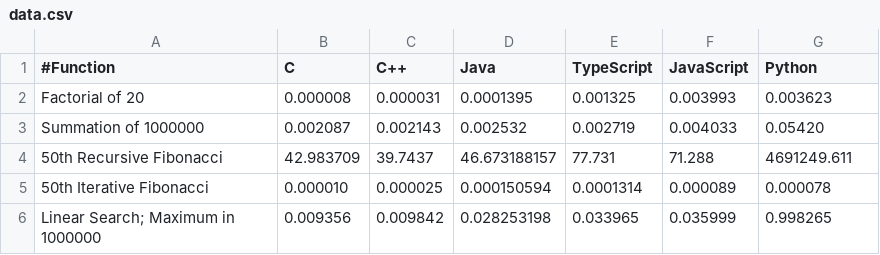
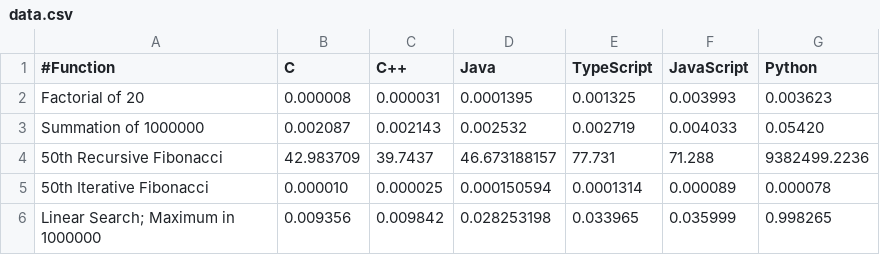
Before and after one commit to EdwardRees/Programming-Language-Speed-Comparison, a CSV file: data.csv, drawn as a sheet.

```diff
--- a/data.csv
+++ b/data.csv
@@ -3,3 +3,3 @@ Factorial of 20,0.000008, 0.000031,  0.0001395, 0.001325, 0.003993, 0.003623
 Summation of 1000000   , 0.002087  , 0.002143 ,   0.002532   , 0.002719  , 0.004033 , 0.05420
-50th Recursive Fibonacci , 42.983709 , 39.7437  , 46.673188157 ,  77.731   ,  71.288  ,   4691249.611
+50th Recursive Fibonacci , 42.983709 , 39.7437  , 46.673188157 ,  77.731   ,  71.288  ,   9382499.2236
 50th Iterative Fibonacci , 0.000010  , 0.000025 , 0.000150594  , 0.0001314 , 0.000089 , 0.000078
```
Also changed, not shown: 3 other files.
